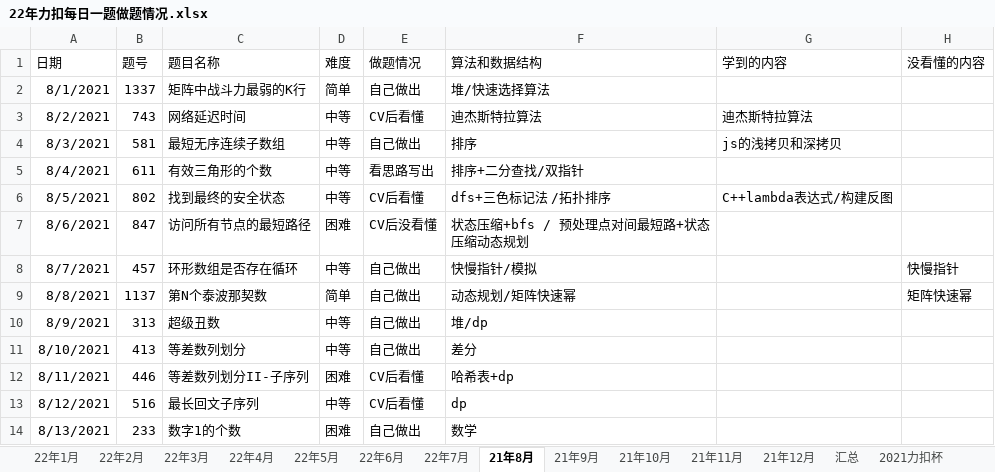
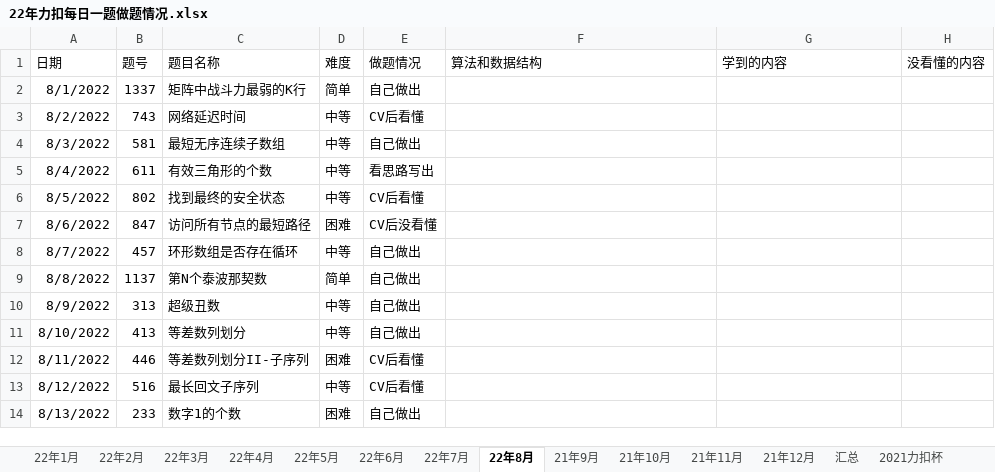
Before and after one commit to S-N-O-R-L-A-X/leetcode, an Excel workbook: 22年力扣每日一题做题情况.xlsx, sheet 22年8月, drawn as a sheet; only a part is shown; values as stored, in another font and other column widths than the file's, no borders; charts and pictures not drawn; the diff covers the shown part only; the diff names each change by its address in the sheet, - before the commit and + after, or states it on an @@ line.

Commit message:
7-31

```diff
--- a/22年力扣每日一题做题情况.xlsx (sheet 22年8月)
+++ b/22年力扣每日一题做题情况.xlsx (sheet 22年8月)
-sheet tab: 21年8月
+sheet tab: 22年8月
-A2 (日期): 8/1/2021
+A2 (日期): 8/1/2022
-F2 (算法和数据结构): 堆/快速选择算法
+F2 (算法和数据结构): (empty)
-A3 (日期): 8/2/2021
+A3 (日期): 8/2/2022
-F3 (算法和数据结构): 迪杰斯特拉算法
+F3 (算法和数据结构): (empty)
-G3 (学到的内容): 迪杰斯特拉算法
+G3 (学到的内容): (empty)
-A4 (日期): 8/3/2021
+A4 (日期): 8/3/2022
-F4 (算法和数据结构): 排序
+F4 (算法和数据结构): (empty)
-G4 (学到的内容): js的浅拷贝和深拷贝
+G4 (学到的内容): (empty)
-A5 (日期): 8/4/2021
+A5 (日期): 8/4/2022
-F5 (算法和数据结构): 排序+二分查找/双指针
+F5 (算法和数据结构): (empty)
-A6 (日期): 8/5/2021
+A6 (日期): 8/5/2022
-F6 (算法和数据结构): dfs+三色标记法 /拓扑排序
+F6 (算法和数据结构): (empty)
-G6 (学到的内容): C++lambda表达式/构建反图
+G6 (学到的内容): (empty)
-A7 (日期): 8/6/2021
+A7 (日期): 8/6/2022
-F7 (算法和数据结构): 状态压缩+bfs / 预处理点对间最短路+状态压缩动态规划
+F7 (算法和数据结构): (empty)
-A8 (日期): 8/7/2021
+A8 (日期): 8/7/2022
-F8 (算法和数据结构): 快慢指针/模拟
+F8 (算法和数据结构): (empty)
-H8 (没看懂的内容): 快慢指针
+H8 (没看懂的内容): (empty)
-A9 (日期): 8/8/2021
+A9 (日期): 8/8/2022
-F9 (算法和数据结构): 动态规划/矩阵快速幂
+F9 (算法和数据结构): (empty)
-H9 (没看懂的内容): 矩阵快速幂
+H9 (没看懂的内容): (empty)
-A10 (日期): 8/9/2021
+A10 (日期): 8/9/2022
-F10 (算法和数据结构): 堆/dp
+F10 (算法和数据结构): (empty)
-A11 (日期): 8/10/2021
+A11 (日期): 8/10/2022
-F11 (算法和数据结构): 差分
+F11 (算法和数据结构): (empty)
-A12 (日期): 8/11/2021
+A12 (日期): 8/11/2022
-F12 (算法和数据结构): 哈希表+dp
+F12 (算法和数据结构): (empty)
-A13 (日期): 8/12/2021
+A13 (日期): 8/12/2022
-F13 (算法和数据结构): dp
+F13 (算法和数据结构): (empty)
-A14 (日期): 8/13/2021
+A14 (日期): 8/13/2022
-F14 (算法和数据结构): 数学
+F14 (算法和数据结构): (empty)
```
Also changed, not shown: 1 removed row and 40 edited cells elsewhere in this sheet, sheet 汇总, sheet 22年7月, formulas that keep their value, charts or pictures.
